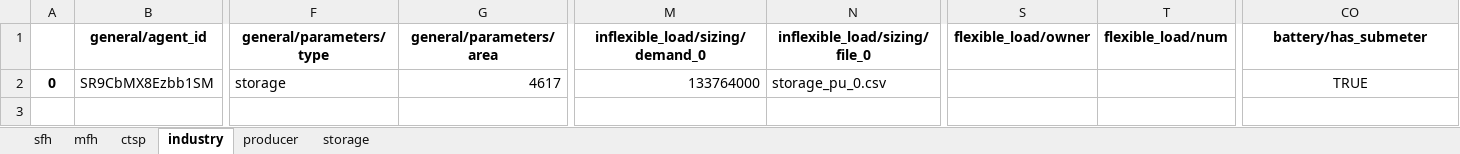
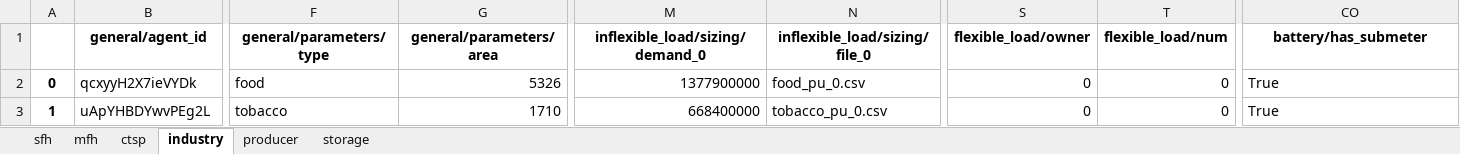
Before and after one commit to tum-ens/HAMLET, an Excel workbook: 02 - config/example_small/agents.xlsx, sheet industry, drawn as a sheet; only a part is shown, gaps mark what is left out; values as stored, in another font and other column widths than the file's, no borders; rows hold the shown columns only; the diff covers the shown part only; the diff names each change by its address in the sheet, - before the commit and + after, or states it on an @@ line.

```diff
--- a/02 - config/example_small/agents.xlsx (sheet industry)
+++ b/02 - config/example_small/agents.xlsx (sheet industry)
-B2 (general/agent_id): SR9CbMX8Ezbb1SM
+B2 (general/agent_id): qcxyyH2X7ieVYDk
-F2 (general/parameters/type): storage
+F2 (general/parameters/type): food
-G2 (general/parameters/area): 4617
+G2 (general/parameters/area): 5326
-M2 (inflexible_load/sizing/demand_0): 133764000
+M2 (inflexible_load/sizing/demand_0): 1377900000
-N2 (inflexible_load/sizing/file_0): storage_pu_0.csv
+N2 (inflexible_load/sizing/file_0): food_pu_0.csv
-S2 (flexible_load/owner): (empty)
+S2 (flexible_load/owner): 0
-T2 (flexible_load/num): (empty)
+T2 (flexible_load/num): 0
-CO2 (battery/has_submeter): TRUE
+CO2 (battery/has_submeter): True
-CO2 alignment: center
+CO2 alignment: left
+row 3: 1 | uApYHBDYwvPEg2L | tobacco | 1710 | 668400000 | tobacco_pu_0.csv | 0 | 0 | True
```
Also changed, not shown: 54 edited cells elsewhere in this sheet, sheet mfh, sheet sfh, sheet ctsp, sheet producer, sheet storage, 6 other files.
